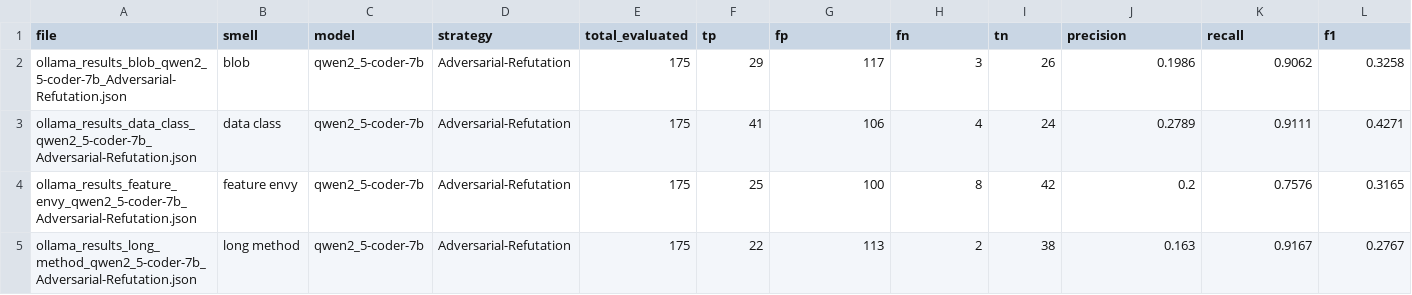
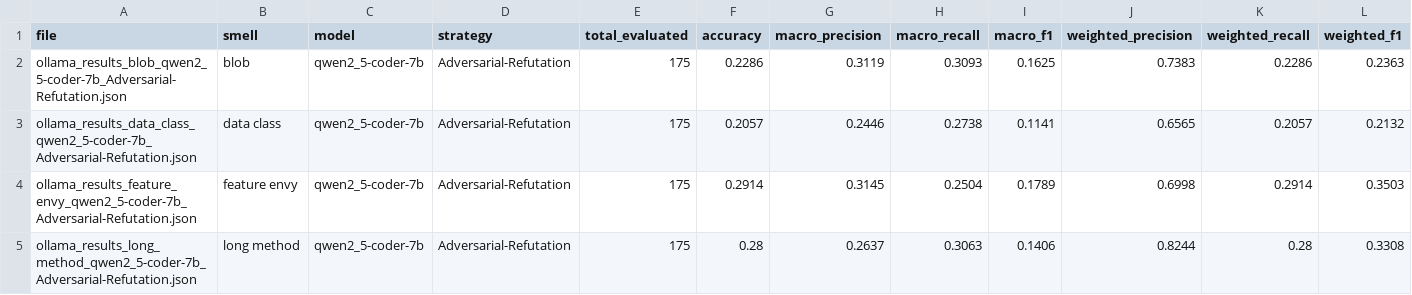
Before and after one commit to ahmedfahad04/Code-Smell-Sycophancy-Mitigation, a CSV file: results/old_adversarial_results/metrics_summary.csv, drawn as a sheet.

```diff
--- a/results/old_adversarial_results/metrics_summary.csv
+++ b/results/old_adversarial_results/metrics_summary.csv
@@ -1,5 +1,5 @@
-file                                                                    , smell       , model           , strategy              , total_evaluated, tp, fp , fn, tn, precision, recall, f1
-ollama_results_blob_qwen2_5-coder-7b_Adversarial-Refutation.json        , blob        , qwen2_5-coder-7b, Adversarial-Refutation,             175, 29, 117,  3, 26,    0.1986, 0.9062, 0.3258
-ollama_results_data_class_qwen2_5-coder-7b_Adversarial-Refutation.json  , data class  , qwen2_5-coder-7b, Adversarial-Refutation,             175, 41, 106,  4, 24,    0.2789, 0.9111, 0.4271
-ollama_results_feature_envy_qwen2_5-coder-7b_Adversarial-Refutation.json, feature envy, qwen2_5-coder-7b, Adversarial-Refutation,             175, 25, 100,  8, 42,    0.2   , 0.7576, 0.3165
-ollama_results_long_method_qwen2_5-coder-7b_Adversarial-Refutation.json , long method , qwen2_5-coder-7b, Adversarial-Refutation,             175, 22, 113,  2, 38,    0.163 , 0.9167, 0.2767
+file,smell,model,strategy,total_evaluated,accuracy,macro_precision,macro_recall,macro_f1,weighted_precision,weighted_recall,weighted_f1
+ollama_results_blob_qwen2_5-coder-7b_Adversarial-Refutation.json,blob,qwen2_5-coder-7b,Adversarial-Refutation,175,0.2286,0.3119,0.3093,0.1625,0.7383,0.2286,0.2363
+ollama_results_data_class_qwen2_5-coder-7b_Adversarial-Refutation.json,data class,qwen2_5-coder-7b,Adversarial-Refutation,175,0.2057,0.2446,0.2738,0.1141,0.6565,0.2057,0.2132
+ollama_results_feature_envy_qwen2_5-coder-7b_Adversarial-Refutation.json,feature envy,qwen2_5-coder-7b,Adversarial-Refutation,175,0.2914,0.3145,0.2504,0.1789,0.6998,0.2914,0.3503
+ollama_results_long_method_qwen2_5-coder-7b_Adversarial-Refutation.json,long method,qwen2_5-coder-7b,Adversarial-Refutation,175,0.28,0.2637,0.3063,0.1406,0.8244,0.28,0.3308
```
Also changed, not shown: results/metrics_summary.csv, 9 other files.
